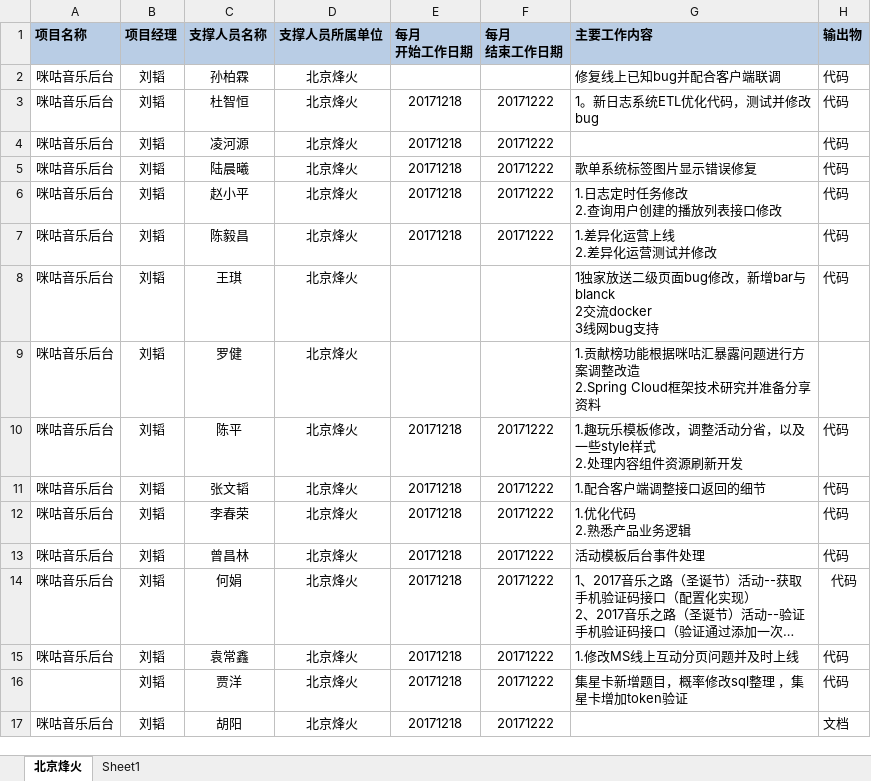
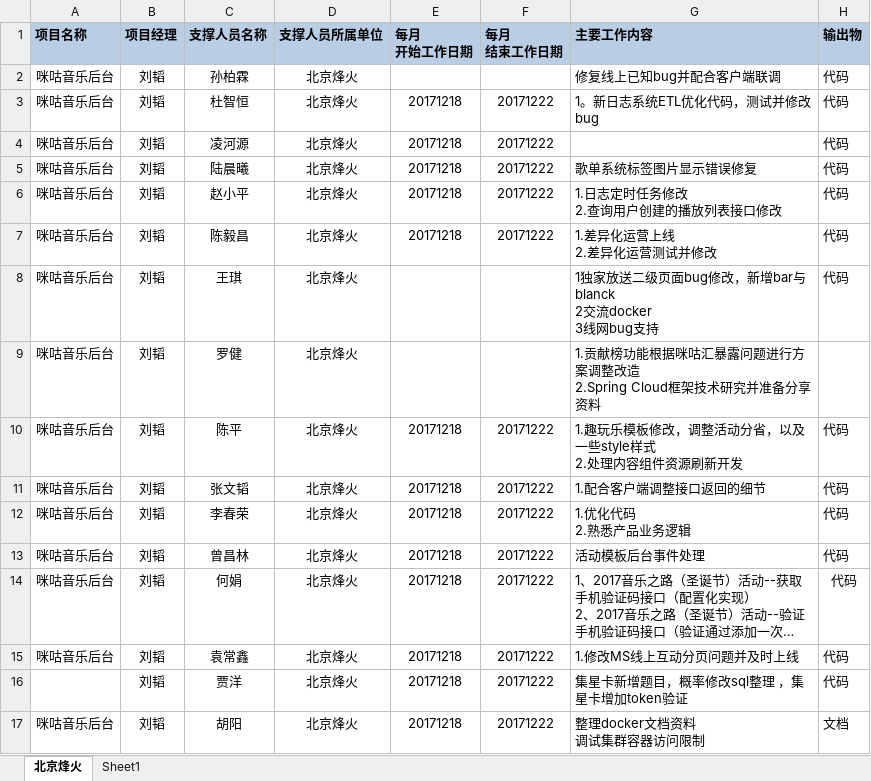
Before and after one commit to just-forking/weekReport, an Excel workbook: 2017周报归档/20171222周报/技术支撑服务人员周报日报-20171222.xlsx, sheet 北京烽火, drawn as a sheet; long unchanged cells end in …; values as stored, in another font and other column widths than the file's, no borders; ↵ is a line break in a cell; the diff names each change by its address in the sheet, - before the commit and + after, or states it on an @@ line.

Commit message:
周报

```diff
--- a/2017周报归档/20171222周报/技术支撑服务人员周报日报-20171222.xlsx (sheet 北京烽火)
+++ b/2017周报归档/20171222周报/技术支撑服务人员周报日报-20171222.xlsx (sheet 北京烽火)
-G17 (主要工作内容): (empty)
+G17 (主要工作内容): 整理docker文档资料 ↵ 调试集群容器访问限制
```
